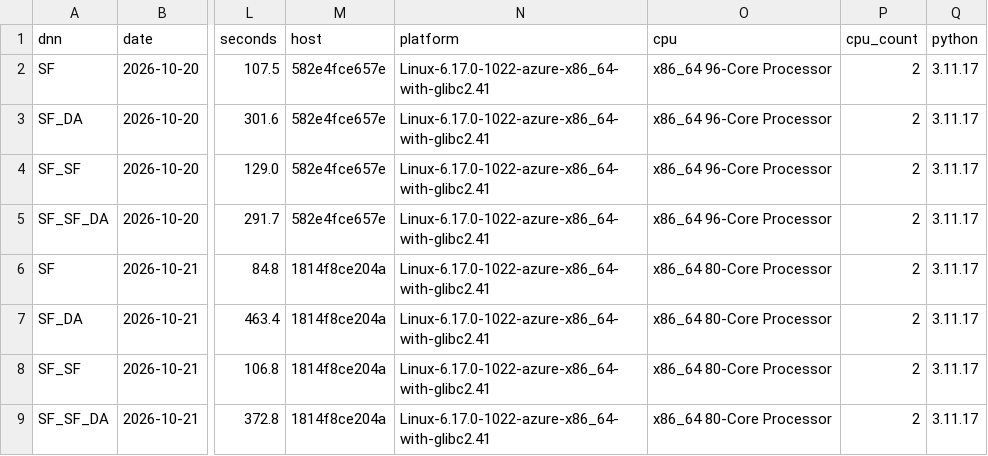
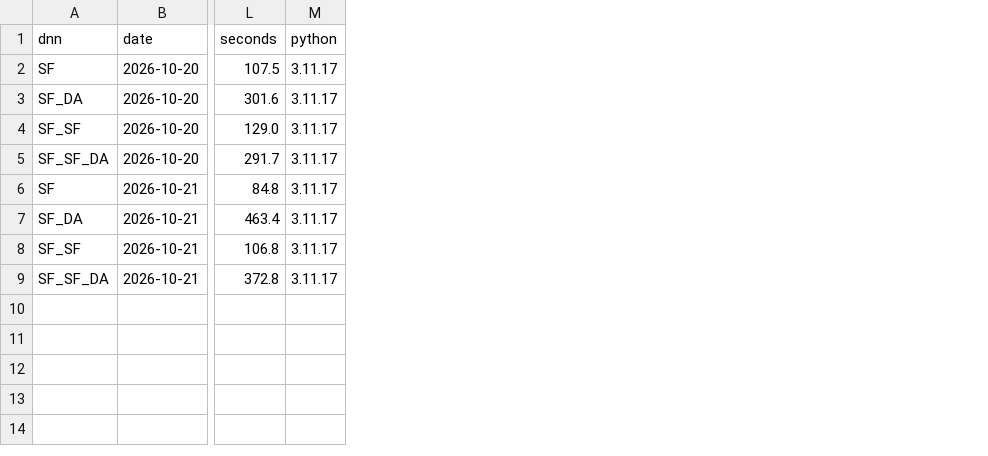
Before and after one commit to julienmoury/be-power-price-forecasting, a CSV file: results/dnn/live/summary.csv, drawn as a sheet; only a part is shown, gaps mark what is left out; the diff names each change by its address in the sheet, - before the commit and + after, or states it on an @@ line.

```diff
--- a/results/dnn/live/summary.csv
+++ b/results/dnn/live/summary.csv
-column M (host), rows 2-9: 582e4fce657e | 582e4fce657e | 582e4fce657e | 582e4fce657e | 1814f8ce204a | 1814f8ce204a | 1814f8ce204a | 1814f8ce204a
-column N (platform), rows 2-9: all Linux-6.17.0-1022-azure-x86_64-with-glibc2.41
-column O (cpu), rows 2-9: x86_64 96-Core Processor | x86_64 96-Core Processor | x86_64 96-Core Processor | x86_64 96-Core Processor | x86_64 80-Core Processor | x86_64 80-Core Processor | x86_64 80-Core Processor | x86_64 80-Core Processor
-column P (cpu_count), rows 2-9: all 2
```
Also changed, not shown: 25 other files.
